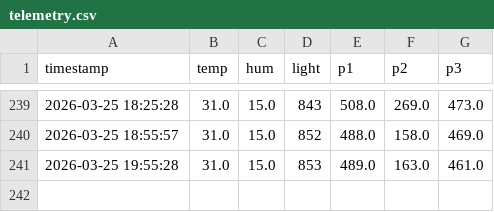
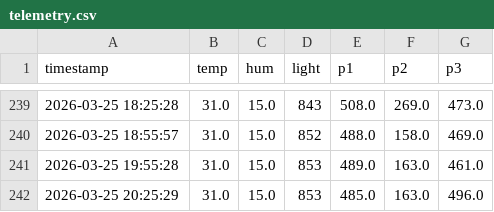
Before and after one commit to surendranb/gardenbot, a CSV file: docs/data/telemetry.csv, drawn as a sheet; only a part is shown, gaps mark what is left out; the diff names each change by its address in the sheet, - before the commit and + after, or states it on an @@ line.

```diff
--- a/docs/data/telemetry.csv
+++ b/docs/data/telemetry.csv
+row 242: 2026-03-25 20:25:29 | 31.0 | 15.0 | 853 | 485.0 | 163.0 | 496.0
```
Also changed, not shown: docs/data/metrics.csv, 3 other files.
